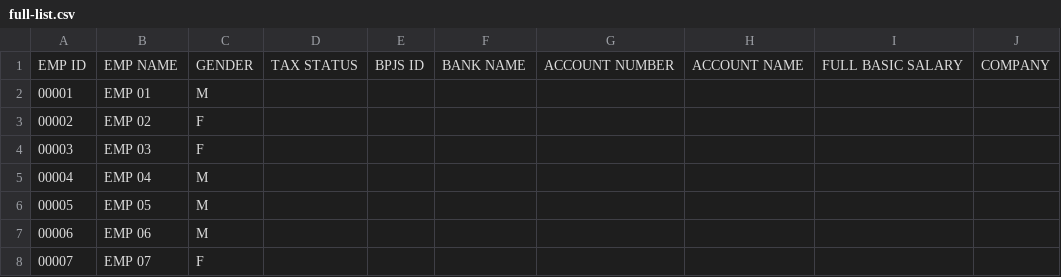
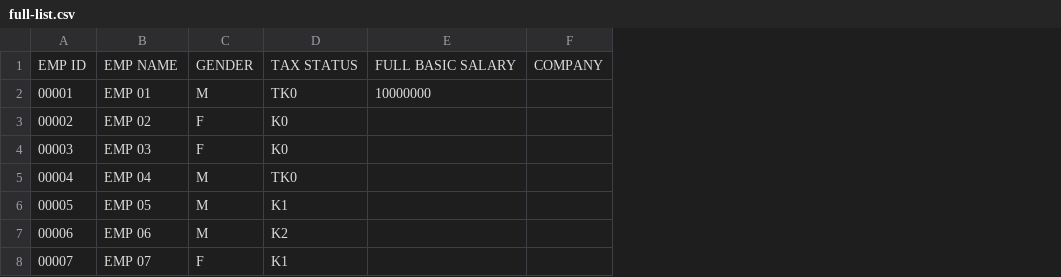
Before and after one commit to RidhoSuharis/ENSO-ML-PROJECT-1, a CSV file: data-dummy/full-list.csv, drawn as a sheet; only a part is shown; removed rows and columns are numbered as before the commit, all else as after; the diff names each change by its address in the sheet, - before the commit and + after, or states it on an @@ line.

```diff
--- a/data-dummy/full-list.csv
+++ b/data-dummy/full-list.csv
-column E, row 1: BPJS ID
-column F, row 1: BANK NAME
-column G, row 1: ACCOUNT NUMBER
-column H, row 1: ACCOUNT NAME
-D2: (empty)
+D2: TK0
-E2: (empty)
+E2: 10000000
-D3:D4: (empty)
+D3:D4: K0
-D5: (empty)
+D5: TK0
-D6: (empty)
+D6: K1
-D7: (empty)
+D7: K2
-D8: (empty)
+D8: K1
```
Also changed, not shown: 1 other file.
